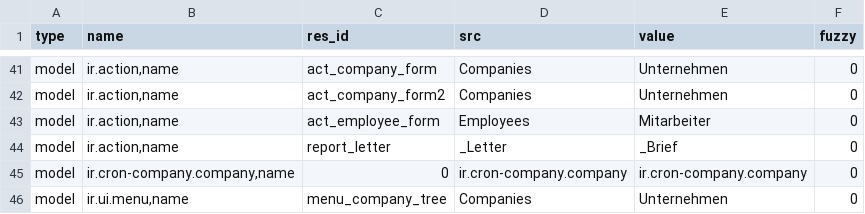
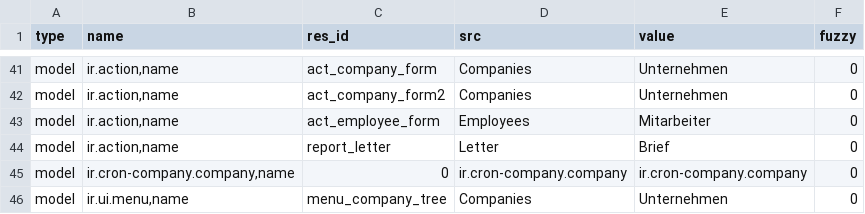
Before and after one commit to priyankajain18/company, a CSV file: de_DE.csv, drawn as a sheet; only a part is shown, gaps mark what is left out.

Commit message:
Update translation for de_DE

```diff
--- a/de_DE.csv
+++ b/de_DE.csv
@@ -43,3 +43,3 @@ model,"ir.action,name",act_company_form2,Companies,Unternehmen,0
 model,"ir.action,name",act_employee_form,Employees,Mitarbeiter,0
-model,"ir.action,name",report_letter,_Letter,_Brief,0
+model,"ir.action,name",report_letter,Letter,Brief,0
 model,"ir.cron-company.company,name",0,ir.cron-company.company,ir.cron-company.company,0
```
